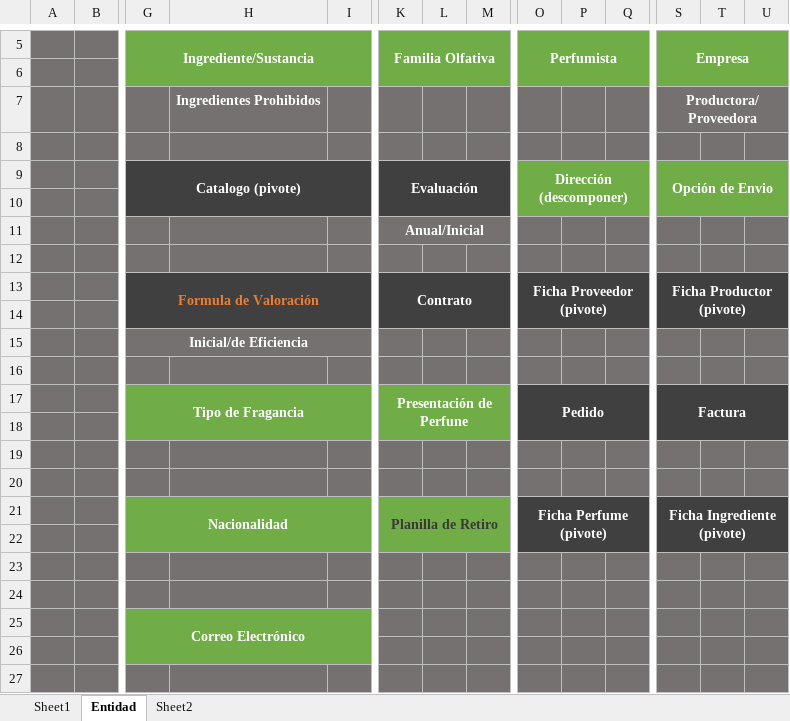
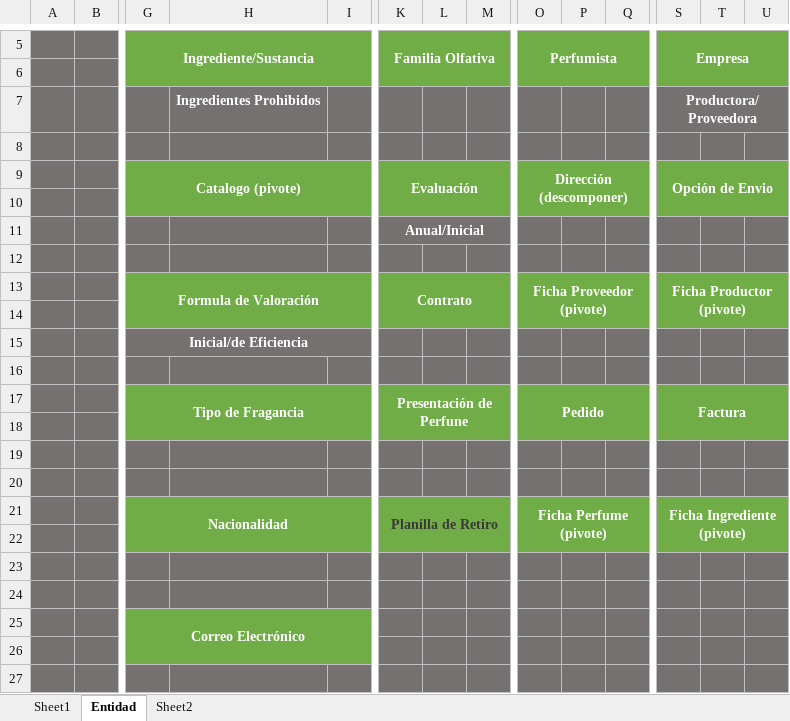
Before and after one commit to rsca7213/SBD1-Perfumeria, an Excel workbook: ER.xlsx, sheet Entidad, drawn as a sheet; only a part is shown, gaps mark what is left out; values as stored, in another font and other column widths than the file's, no borders; the diff names each change by its address in the sheet, - before the commit and + after, or states it on an @@ line.

```diff
--- a/ER.xlsx (sheet Entidad)
+++ b/ER.xlsx (sheet Entidad)
-G9:I10 fill: #404040
+G9:I10 fill: #70AD47
-K9:M10 fill: #404040
+K9:M10 fill: #70AD47
-G13:I14 fill: #404040
+G13:I14 fill: #70AD47
-G13 text colour: #ED7D31
+G13 text colour: #FFFFFF
-K13:M14 fill: #404040
+K13:M14 fill: #70AD47
-O13:Q14 fill: #404040
+O13:Q14 fill: #70AD47
-S13:U14 fill: #404040
+S13:U14 fill: #70AD47
-O17:Q18 fill: #404040
+O17:Q18 fill: #70AD47
-S17:U18 fill: #404040
+S17:U18 fill: #70AD47
-O21:Q22 fill: #404040
+O21:Q22 fill: #70AD47
-S21:U22 fill: #404040
+S21:U22 fill: #70AD47
```
Also changed, not shown: 1 other file.
